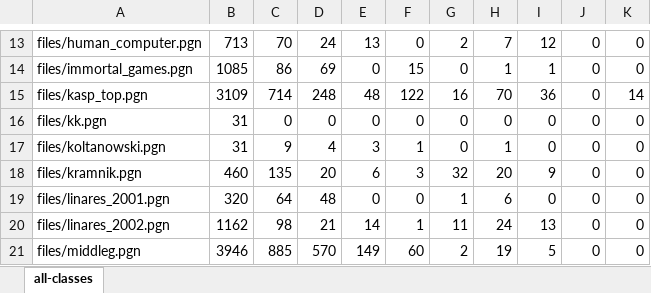
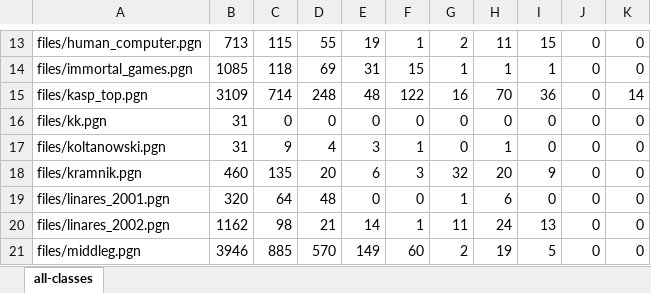
Before and after one commit to Flo427/chess-annotation, an Excel workbook: file-statistics.xlsx, sheet all-classes, drawn as a sheet; only a part is shown, gaps mark what is left out; values as stored, in another font and other column widths than the file's, no borders; table styles not drawn; the diff covers the shown part only; the diff names each change by its address in the sheet, - before the commit and + after, or states it on an @@ line.

```diff
--- a/file-statistics.xlsx (sheet all-classes)
+++ b/file-statistics.xlsx (sheet all-classes)
-C13: 70
+C13: 115
-D13: 24
+D13: 55
-E13: 13
+E13: 19
-F13: 0
+F13: 1
-H13: 7
+H13: 11
-I13: 12
+I13: 15
-C14: 86
+C14: 118
-E14: 0
+E14: 31
-G14: 0
+G14: 1
```
Also changed, not shown: 34 edited cells elsewhere in this sheet, 1 other file.
